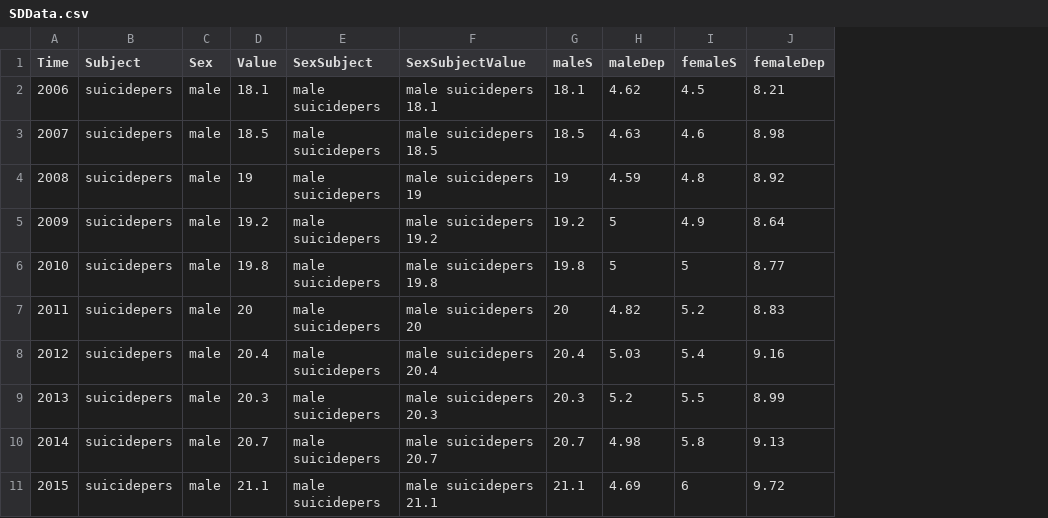
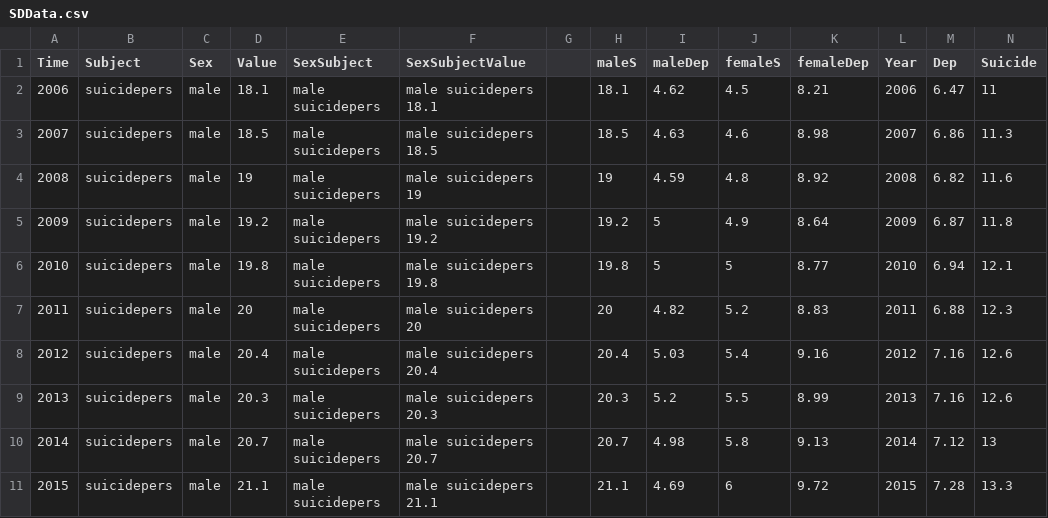
Before and after one commit to bennjt20/Portfolio4-USDSG, a CSV file: SDData.csv, drawn as a sheet; only a part is shown; the diff names each change by its address in the sheet, - before the commit and + after, or states it on an @@ line.

```diff
--- a/SDData.csv
+++ b/SDData.csv
+column G, empty
+column L (Year), rows 2-11: 2006 | 2007 | 2008 | 2009 | 2010 | 2011 | 2012 | 2013 | 2014 | 2015
+column M (Dep), rows 2-11: 6.47 | 6.86 | 6.82 | 6.87 | 6.94 | 6.88 | 7.16 | 7.16 | 7.12 | 7.28
+column N (Suicide), rows 2-11: 11 | 11.3 | 11.6 | 11.8 | 12.1 | 12.3 | 12.6 | 12.6 | 13 | 13.3
```
Also changed, not shown: 12 other files.
